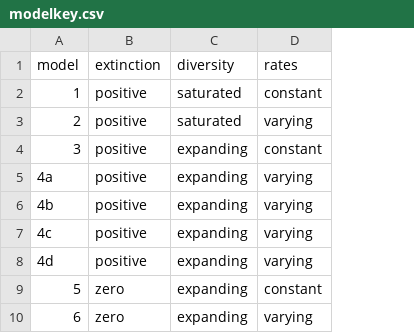
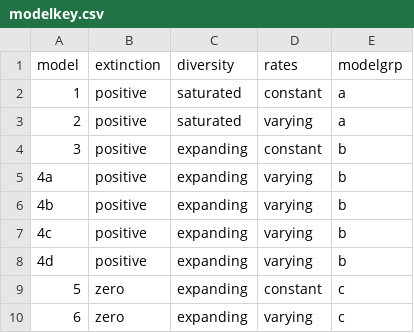
Before and after one commit to ahhurlbert/species-energy-simulation, a CSV file: analysis_output/RPANDA_analysis/modelkey.csv, drawn as a sheet; the diff names each change by its address in the sheet, - before the commit and + after, or states it on an @@ line.

```diff
--- a/analysis_output/RPANDA_analysis/modelkey.csv
+++ b/analysis_output/RPANDA_analysis/modelkey.csv
+column E (modelgrp), rows 2-10: a | a | b | b | b | b | b | c | c
```
Also changed, not shown: analysis_output/RPANDA_analysis/simkey.csv, 3 other files.
